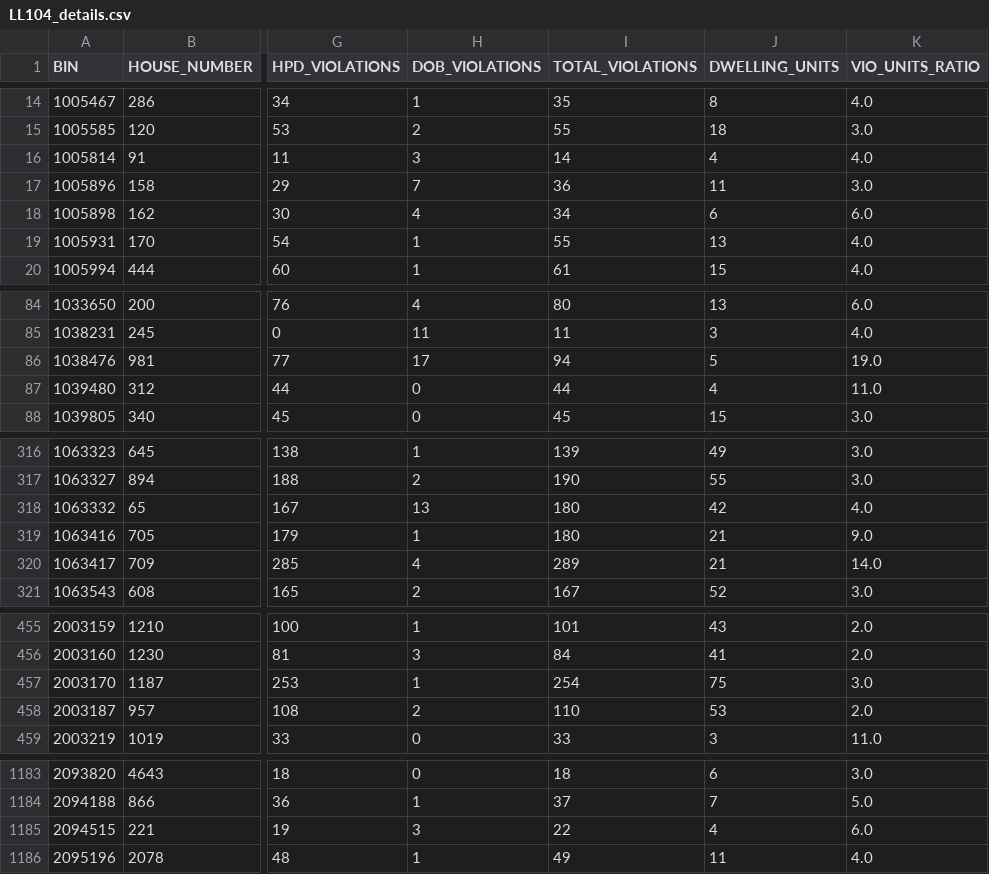
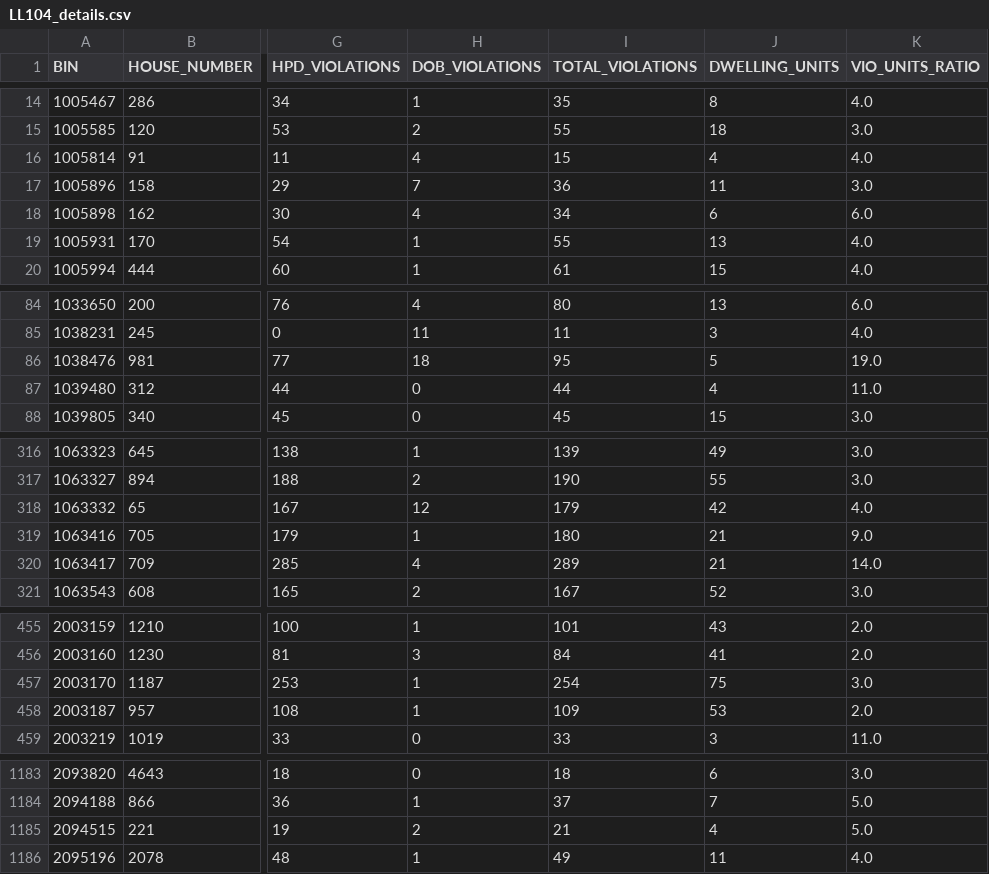
Before and after one commit to NYCDOB/LL104, a CSV file: data/LL104_details.csv, drawn as a sheet; only a part is shown, gaps mark what is left out; the diff covers the shown part only; the diff names each change by its address in the sheet, - before the commit and + after, or states it on an @@ line.

```diff
--- a/data/LL104_details.csv
+++ b/data/LL104_details.csv
-H16 (DOB_VIOLATIONS): 3
+H16 (DOB_VIOLATIONS): 4
-I16 (TOTAL_VIOLATIONS): 14
+I16 (TOTAL_VIOLATIONS): 15
-H86 (DOB_VIOLATIONS): 17
+H86 (DOB_VIOLATIONS): 18
-I86 (TOTAL_VIOLATIONS): 94
+I86 (TOTAL_VIOLATIONS): 95
-H318 (DOB_VIOLATIONS): 13
+H318 (DOB_VIOLATIONS): 12
-I318 (TOTAL_VIOLATIONS): 180
+I318 (TOTAL_VIOLATIONS): 179
-H458 (DOB_VIOLATIONS): 2
+H458 (DOB_VIOLATIONS): 1
-I458 (TOTAL_VIOLATIONS): 110
+I458 (TOTAL_VIOLATIONS): 109
-H1185 (DOB_VIOLATIONS): 3
+H1185 (DOB_VIOLATIONS): 2
-I1185 (TOTAL_VIOLATIONS): 22
+I1185 (TOTAL_VIOLATIONS): 21
-K1185 (VIO_UNITS_RATIO): 6.0
+K1185 (VIO_UNITS_RATIO): 5.0
```
Also changed, not shown: 2 edited cells elsewhere in this file, 1 other file.
